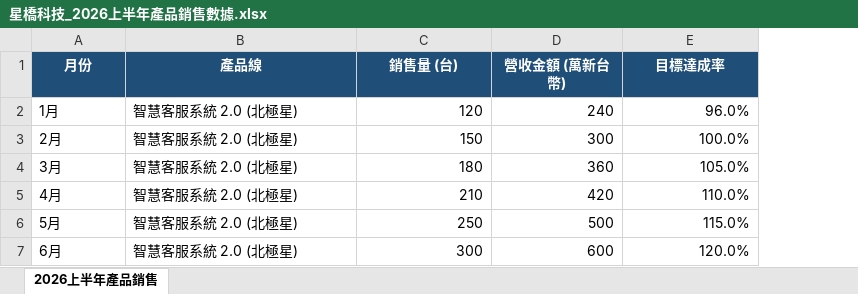
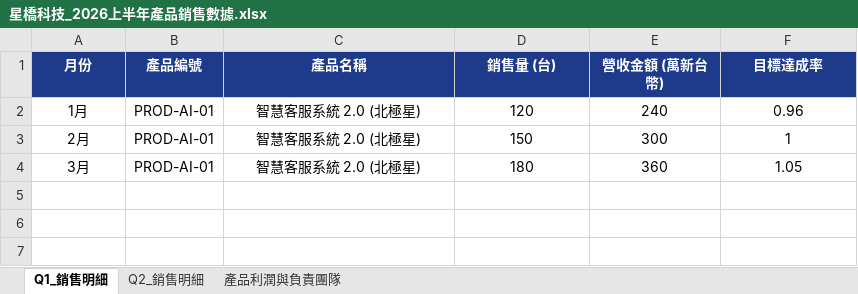
Before and after one commit to roberthsu2003/workflow-productivity, an Excel workbook: Claude_ai/Projects/Examples/04_Business_Intelligence/sample_files/星橋科技_2026上半年產品銷售數據.xlsx, sheet Q1_銷售明細, drawn as a sheet; values as stored, in another font and other column widths than the file's, no borders; removed rows and columns are numbered as before the commit, all else as after; the diff names each change by its address in the sheet, - before the commit and + after, or states it on an @@ line.

```diff
--- a/Claude_ai/Projects/Examples/04_Business_Intelligence/sample_files/星橋科技_2026上半年產品銷售數據.xlsx (sheet Q1_銷售明細)
+++ b/Claude_ai/Projects/Examples/04_Business_Intelligence/sample_files/星橋科技_2026上半年產品銷售數據.xlsx (sheet Q1_銷售明細)
-sheet tab: 2026上半年產品銷售
+sheet tab: Q1_銷售明細
+sheet tab: Q2_銷售明細
+sheet tab: 產品利潤與負責團隊
+column B (產品編號), rows 2-4: all PROD-AI-01
-C1: 產品線
+C1: 產品名稱
-A2:A4 alignment: left
+A2:A4 alignment: center
-C2:C4 alignment: left
+C2:C4 alignment: center
-D2:F4 alignment: right
+D2:F4 alignment: center
-F2 (目標達成率): 96.0%
+F2 (目標達成率): 0.96
-F3 (目標達成率): 100.0%
+F3 (目標達成率): 1
-F4 (目標達成率): 105.0%
+F4 (目標達成率): 1.05
-row 5: 4月 | 智慧客服系統 2.0 (北極星) | 210 | 420 | 110.0%
-row 6: 5月 | 智慧客服系統 2.0 (北極星) | 250 | 500 | 115.0%
-row 7: 6月 | 智慧客服系統 2.0 (北極星) | 300 | 600 | 120.0%
```
Also changed, not shown: 6 other files.
